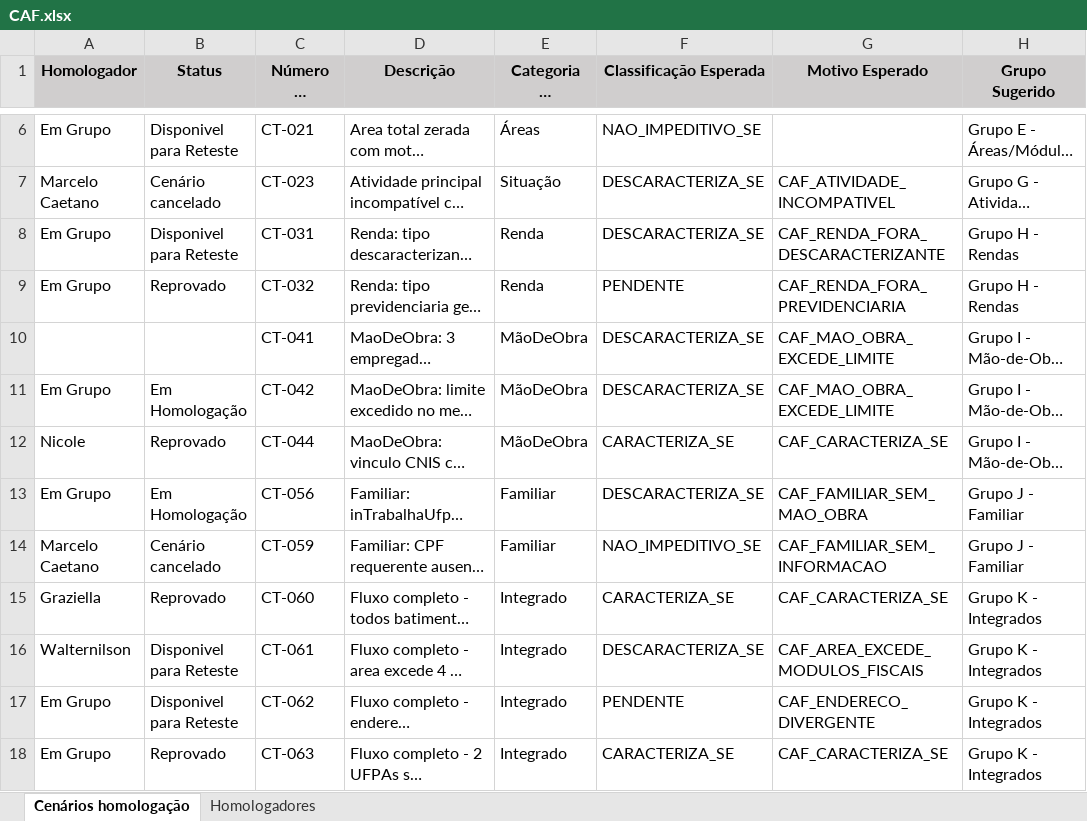
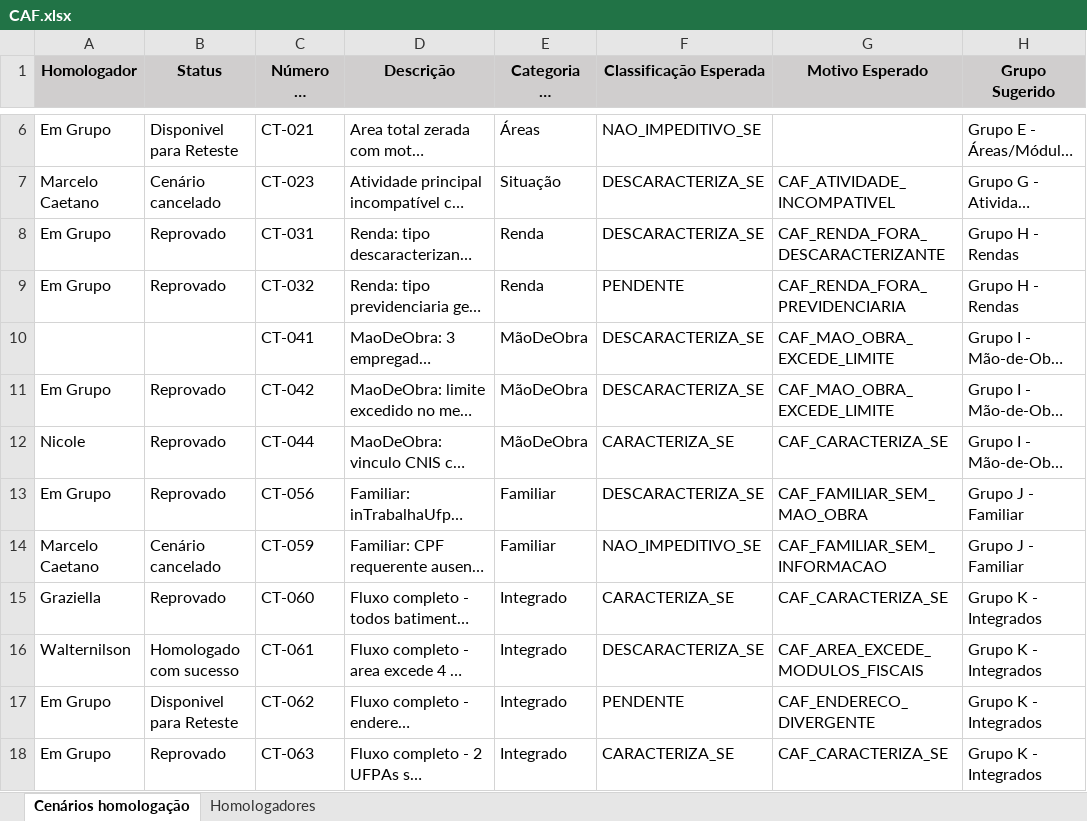
Before and after one commit to thiagopb12-max/painel-homologacao-caf, an Excel workbook: CAF.xlsx, sheet Cenários homologação, drawn as a sheet; only a part is shown, gaps mark what is left out; long unchanged cells end in …; values as stored, in another font and other column widths than the file's, no borders; the diff names each change by its address in the sheet, - before the commit and + after, or states it on an @@ line.

Commit message:
Atualiza dados da homologacao - 14/07/2026 14:36

```diff
--- a/CAF.xlsx (sheet Cenários homologação)
+++ b/CAF.xlsx (sheet Cenários homologação)
-B8 (Status): Disponivel para Reteste
+B8 (Status): Reprovado
-B11 (Status): Em Homologação
+B11 (Status): Reprovado
-B13 (Status): Em Homologação
+B13 (Status): Reprovado
-B16 (Status): Disponivel para Reteste
+B16 (Status): Homologado com sucesso
```
